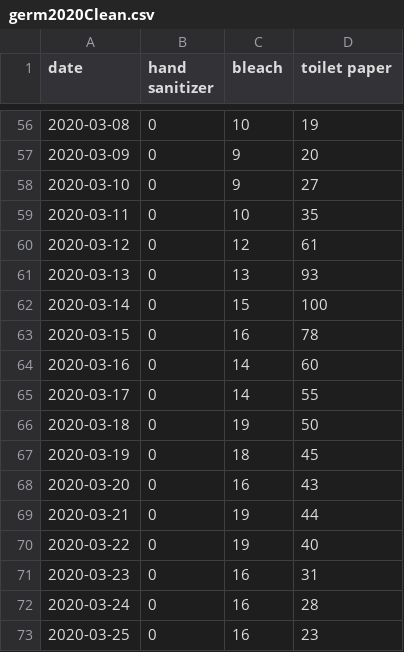
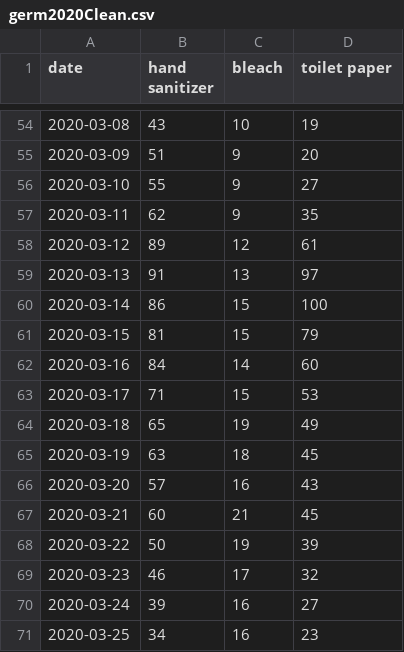
Before and after one commit to dicksonryana/project2, a CSV file: Database_stuff/germ2020Clean.csv, drawn as a sheet; only a part is shown, gaps mark what is left out; the diff covers the shown part only.

```diff
--- a/Database_stuff/germ2020Clean.csv
+++ b/Database_stuff/germ2020Clean.csv
@@ -56,18 +54,18 @@ date,hand sanitizer,bleach,toilet paper
-2020-03-08,0,10,19
-2020-03-09,0,9,20
-2020-03-10,0,9,27
-2020-03-11,0,10,35
-2020-03-12,0,12,61
-2020-03-13,0,13,93
-2020-03-14,0,15,100
-2020-03-15,0,16,78
-2020-03-16,0,14,60
-2020-03-17,0,14,55
-2020-03-18,0,19,50
-2020-03-19,0,18,45
-2020-03-20,0,16,43
-2020-03-21,0,19,44
-2020-03-22,0,19,40
-2020-03-23,0,16,31
-2020-03-24,0,16,28
-2020-03-25,0,16,23
+2020-03-08,43,10,19
+2020-03-09,51,9,20
+2020-03-10,55,9,27
+2020-03-11,62,9,35
+2020-03-12,89,12,61
+2020-03-13,91,13,97
+2020-03-14,86,15,100
+2020-03-15,81,15,79
+2020-03-16,84,14,60
+2020-03-17,71,15,53
+2020-03-18,65,19,49
+2020-03-19,63,18,45
+2020-03-20,57,16,43
+2020-03-21,60,21,45
+2020-03-22,50,19,39
+2020-03-23,46,17,32
+2020-03-24,39,16,27
+2020-03-25,34,16,23
```
Also changed, not shown: 2 added rows, 2 removed rows and 101 edited cells elsewhere in this file, Database_stuff/guns2019Clean.csv, Database_stuff/rec2020Clean.csv, 11 other files.
